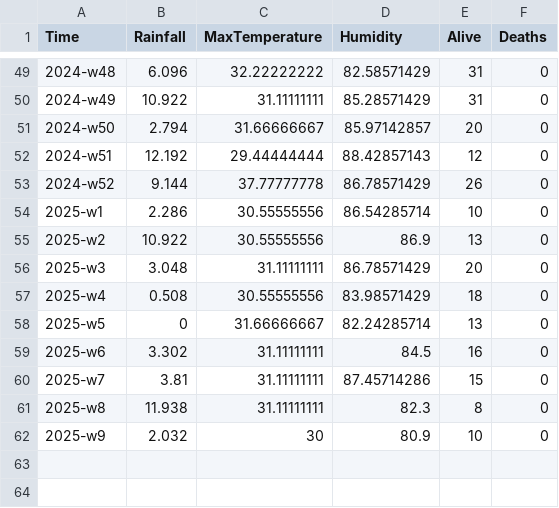
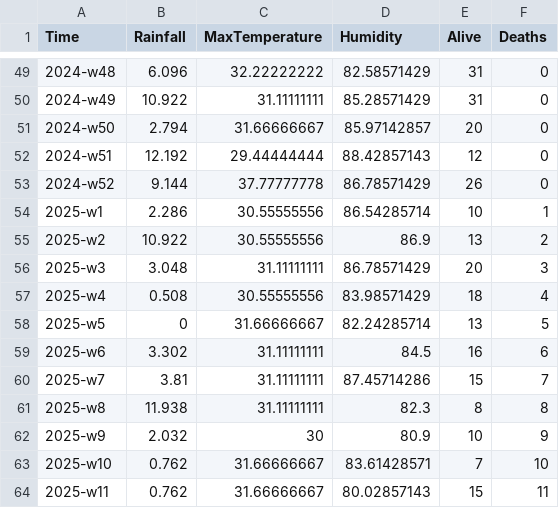
Before and after one commit to HENERALPEPITO/DengueDash, a CSV file: app/backend/seeders/management/commands/csv/no_barangays_data.csv, drawn as a sheet; only a part is shown, gaps mark what is left out.

Commit message:
chore: updated csv

```diff
--- a/app/backend/seeders/management/commands/csv/no_barangays_data.csv
+++ b/app/backend/seeders/management/commands/csv/no_barangays_data.csv
@@ -53,10 +53,12 @@ Time,Rainfall,MaxTemperature,Humidity,Alive,Deaths
 2024-w52,9.144,37.77777778,86.78571429,26,0
-2025-w1,2.286,30.55555556,86.54285714,10,0
-2025-w2,10.922,30.55555556,86.9,13,0
-2025-w3,3.048,31.11111111,86.78571429,20,0
-2025-w4,0.508,30.55555556,83.98571429,18,0
-2025-w5,0,31.66666667,82.24285714,13,0
-2025-w6,3.302,31.11111111,84.5,16,0
-2025-w7,3.81,31.11111111,87.45714286,15,0
-2025-w8,11.938,31.11111111,82.3,8,0
-2025-w9,2.032,30,80.9,10,0
+2025-w1,2.286,30.55555556,86.54285714,10,1
+2025-w2,10.922,30.55555556,86.9,13,2
+2025-w3,3.048,31.11111111,86.78571429,20,3
+2025-w4,0.508,30.55555556,83.98571429,18,4
+2025-w5,0,31.66666667,82.24285714,13,5
+2025-w6,3.302,31.11111111,84.5,16,6
+2025-w7,3.81,31.11111111,87.45714286,15,7
+2025-w8,11.938,31.11111111,82.3,8,8
+2025-w9,2.032,30,80.9,10,9
+2025-w10,0.762,31.66666667,83.61428571,7,10
+2025-w11,0.762,31.66666667,80.02857143,15,11
```
